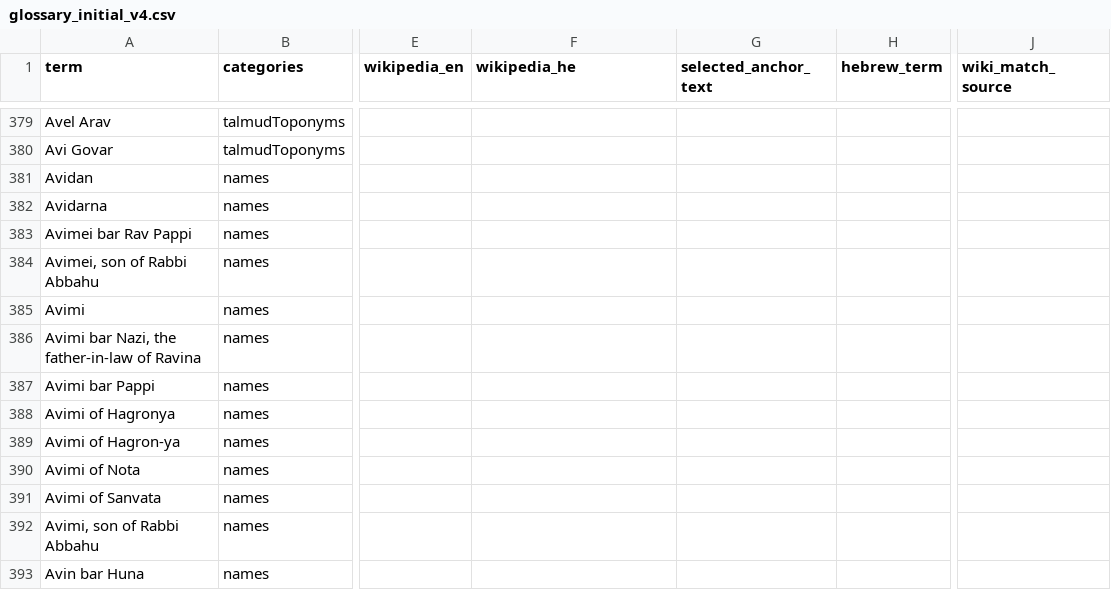
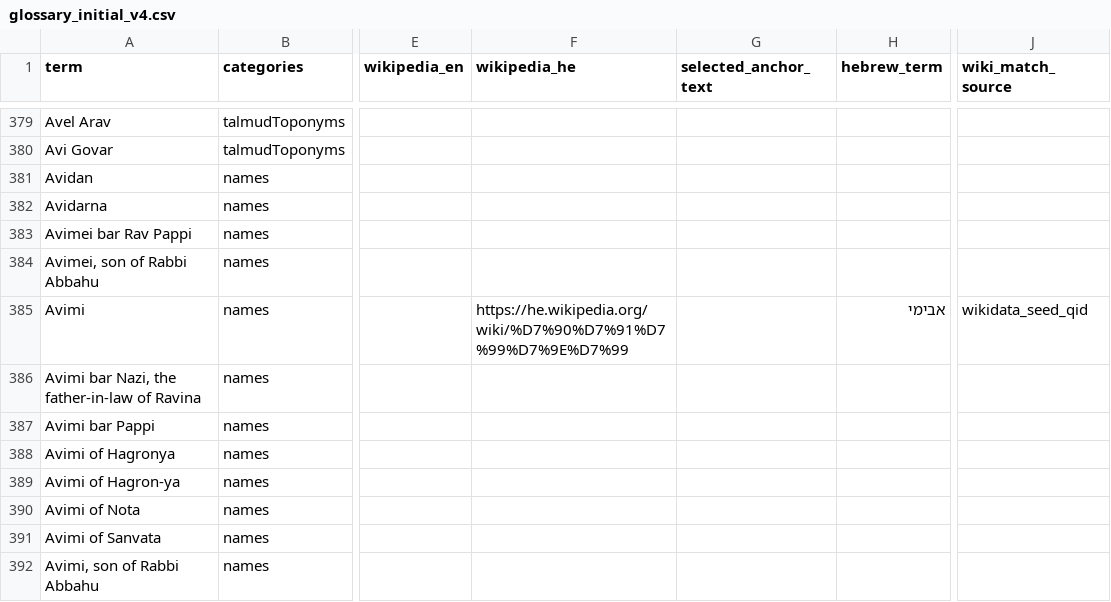
Before and after one commit to EzraBrand/talmud-nlp-indexer, a CSV file: docs/glossary/glossary_initial_v4.csv, drawn as a sheet; only a part is shown, gaps mark what is left out; the shorter side is filled out with more unchanged rows; the diff covers the shown part only; the diff names each change by its address in the sheet, - before the commit and + after, or states it on an @@ line.

```diff
--- a/docs/glossary/glossary_initial_v4.csv
+++ b/docs/glossary/glossary_initial_v4.csv
-F385 (wikipedia_he): (empty)
+F385 (wikipedia_he): https://he.wikipedia.org/wiki/%D7%90%D7%91%D7%99%D7%9E%D7%99
-H385 (hebrew_term): (empty)
+H385 (hebrew_term): אבימי
-J385 (wiki_match_source): (empty)
+J385 (wiki_match_source): wikidata_seed_qid
```
Also changed, not shown: 5 removed rows and 91 edited cells elsewhere in this file, data/glossary_initial/glossary_initial_v4.csv, 5 other files.
